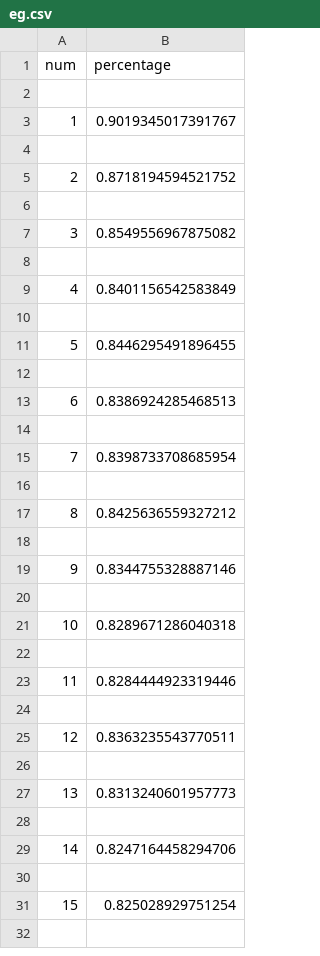
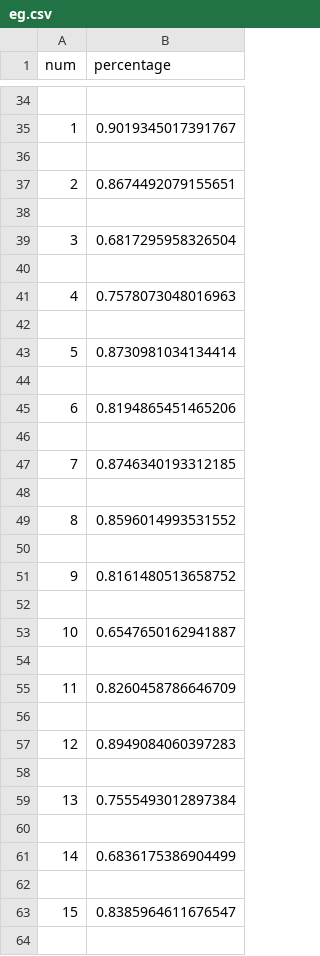
Before and after one commit to Kamath-Adithya/Data-Visualization-Assignment2, a CSV file: csvData/eg.csv, drawn as a sheet; only a part is shown, gaps mark what is left out; the diff covers the shown part only.

```diff
--- a/csvData/eg.csv
+++ b/csvData/eg.csv
@@ -4,29 +36,29 @@ num,percentage
 
-2,0.8718194594521752
+2,0.8674492079155651
 
-3,0.8549556967875082
+3,0.6817295958326504
 
-4,0.8401156542583849
+4,0.7578073048016963
 
-5,0.8446295491896455
+5,0.8730981034134414
 
-6,0.8386924285468513
+6,0.8194865451465206
 
-7,0.8398733708685954
+7,0.8746340193312185
 
-8,0.8425636559327212
+8,0.8596014993531552
 
-9,0.8344755328887146
+9,0.8161480513658752
 
-10,0.8289671286040318
+10,0.6547650162941887
 
-11,0.8284444923319446
+11,0.8260458786646709
 
-12,0.8363235543770511
+12,0.8949084060397283
 
-13,0.8313240601957773
+13,0.7555493012897384
 
-14,0.8247164458294706
+14,0.6836175386904499
 
-15,0.825028929751254
+15,0.8385964611676547
 
```
Also changed, not shown: 32 added rows and 1 edited cell elsewhere in this file, csvData/et.csv, csvData/gg.csv, 2 other files.
